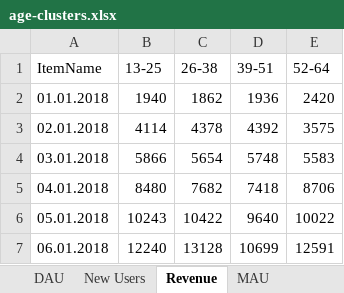
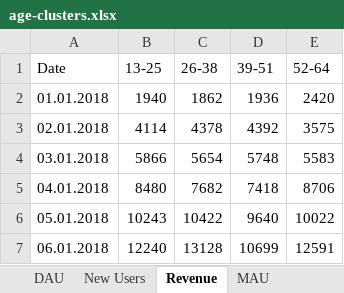
Before and after one commit to Vaidual/DataAgregation, an Excel workbook: DataAgregation/output/clusters/age-clusters.xlsx, sheet Revenue, drawn as a sheet; only a part is shown; values as stored, in another font and other column widths than the file's, no borders; the diff names each change by its address in the sheet, - before the commit and + after, or states it on an @@ line.

```diff
--- a/DataAgregation/output/clusters/age-clusters.xlsx (sheet Revenue)
+++ b/DataAgregation/output/clusters/age-clusters.xlsx (sheet Revenue)
-A1: ItemName
+A1: Date
```
Also changed, not shown: sheet New Users, sheet DAU, DataAgregation/output/clusters/cheaters.xlsx, DataAgregation/output/clusters/country-clusters.xlsx, 16 other files.
